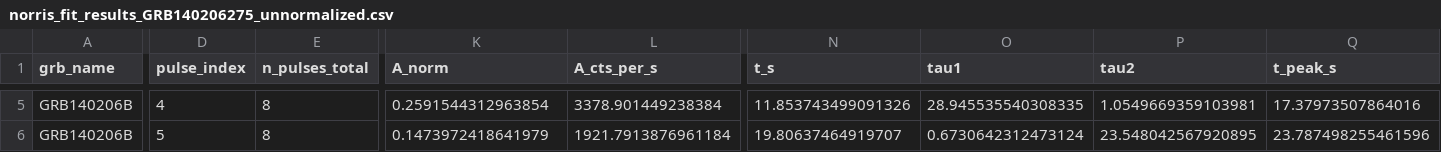
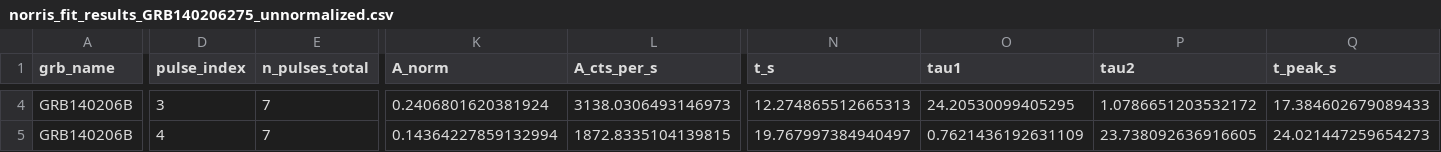
Before and after one commit to syedalimohsinbukhari/GRBResearch, a CSV file: codes-for-paper/variability_analysis/GRB140206275/norris_fit_results_GRB140206275_unnormalized.csv, drawn as a sheet; only a part is shown, gaps mark what is left out; addresses are those after the commit; the diff covers the shown part only; the diff names each change by its address in the sheet, - before the commit and + after, or states it on an @@ line.

```diff
--- a/codes-for-paper/variability_analysis/GRB140206275/norris_fit_results_GRB140206275_unnormalized.csv
+++ b/codes-for-paper/variability_analysis/GRB140206275/norris_fit_results_GRB140206275_unnormalized.csv
-D4 (pulse_index): 4
+D4 (pulse_index): 3
-E4:E5 (n_pulses_total): 8
+E4:E5 (n_pulses_total): 7
-K4 (A_norm): 0.2591544312963854
+K4 (A_norm): 0.2406801620381924
-L4 (A_cts_per_s): 3378.901449238384
+L4 (A_cts_per_s): 3138.0306493146973
-N4 (t_s): 11.853743499091326
+N4 (t_s): 12.274865512665313
-O4 (tau1): 28.945535540308335
+O4 (tau1): 24.20530099405295
-P4 (tau2): 1.0549669359103981
+P4 (tau2): 1.0786651203532172
-Q4 (t_peak_s): 17.37973507864016
+Q4 (t_peak_s): 17.384602679089433
-D5 (pulse_index): 5
+D5 (pulse_index): 4
-K5 (A_norm): 0.1473972418641979
+K5 (A_norm): 0.14364227859132994
-L5 (A_cts_per_s): 1921.7913876961184
+L5 (A_cts_per_s): 1872.8335104139815
-N5 (t_s): 19.80637464919707
+N5 (t_s): 19.767997384940497
-O5 (tau1): 0.6730642312473124
+O5 (tau1): 0.7621436192631109
-P5 (tau2): 23.548042567920895
+P5 (tau2): 23.738092636916605
-Q5 (t_peak_s): 23.787498255461596
+Q5 (t_peak_s): 24.021447259654273
```
Also changed, not shown: 1 removed row and 69 edited cells elsewhere in this file, codes-for-paper/variability_analysis/GRB140206275/norris_fit_results_GRB140206275_normalized.csv, 7 other files.
